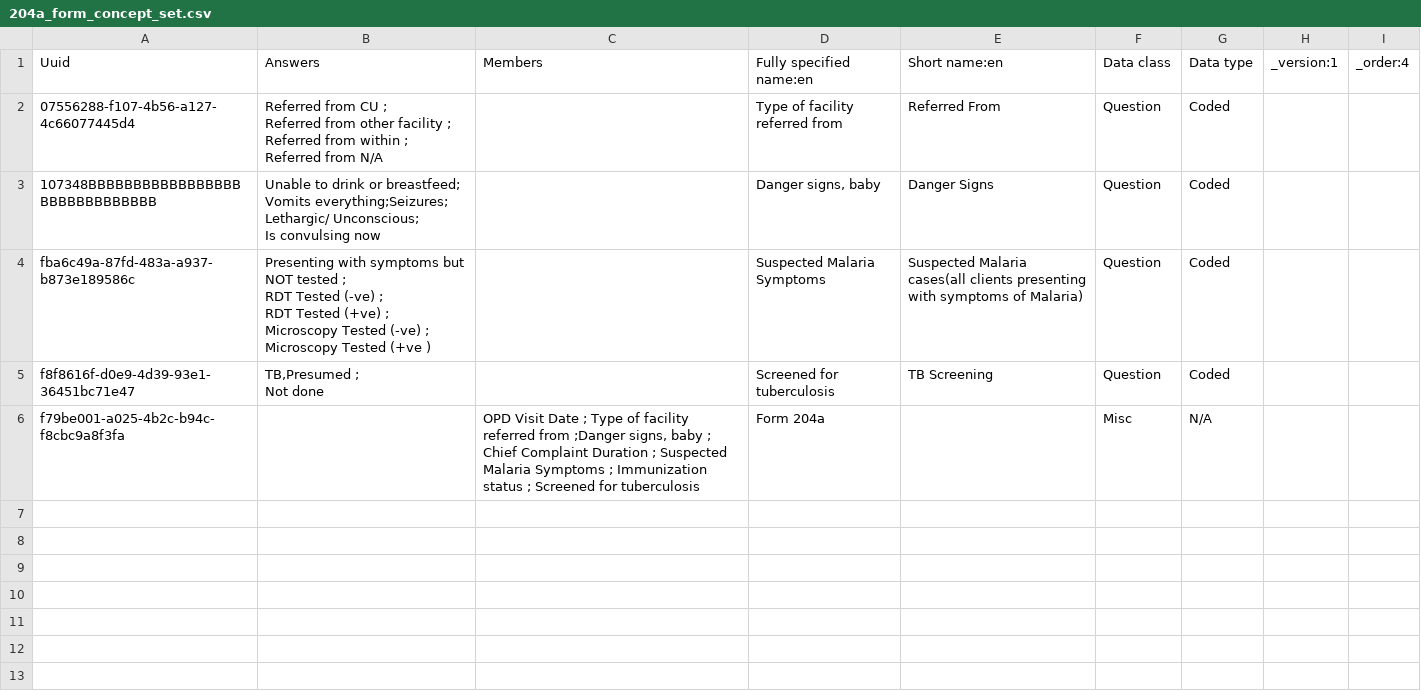
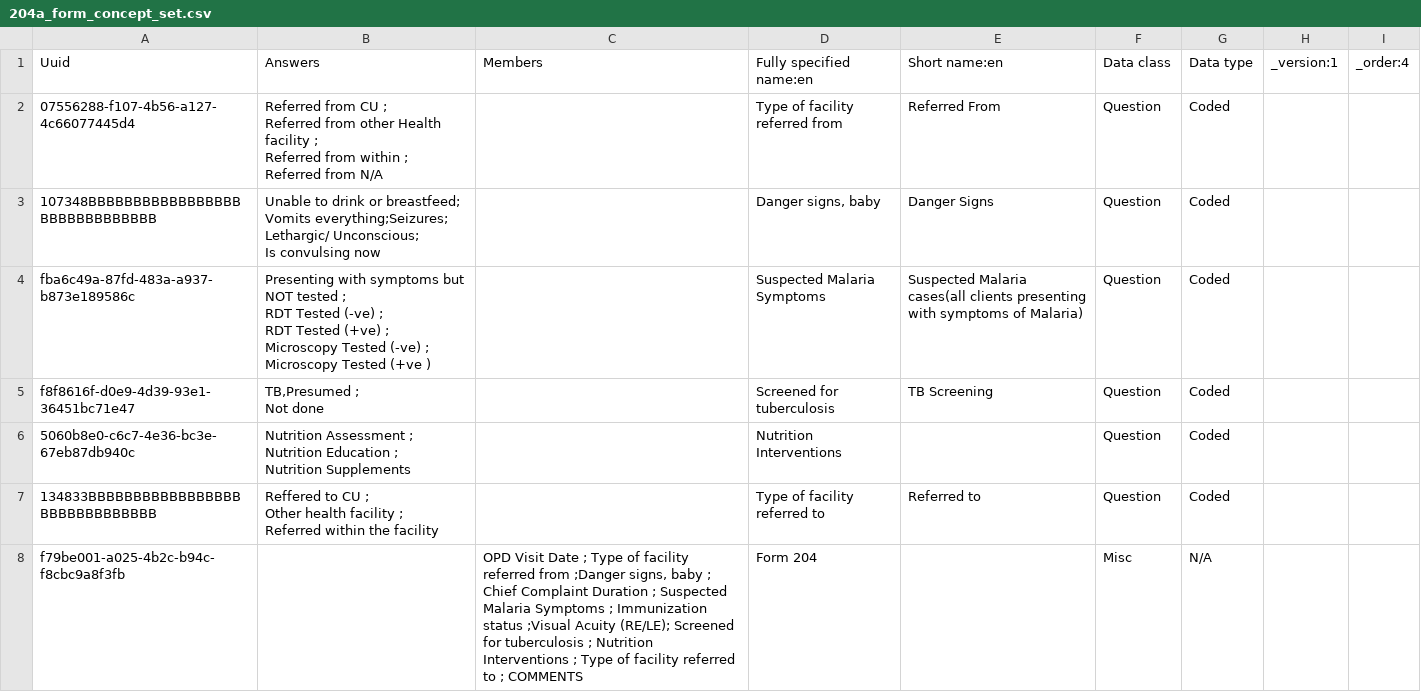
Before and after one commit to IntelliSOFT-Consulting/ehospital_metadata, a CSV file: configuration/concepts/204a_form_concept_set.csv, drawn as a sheet.

```diff
--- a/configuration/concepts/204a_form_concept_set.csv
+++ b/configuration/concepts/204a_form_concept_set.csv
@@ -1,6 +1,6 @@
 Uuid,Answers,Members,Fully specified name:en,Short name:en,Data class,Data type,_version:1,_order:4
-07556288-f107-4b56-a127-4c66077445d4,"Referred from CU ;
-Referred from other facility ;
-Referred from within ;
-Referred from N/A",,Type of facility referred from,Referred From,Question,Coded,,
+07556288-f107-4b56-a127-4c66077445d4,"Referred from CU ;
+Referred from other Health facility ;
+Referred from within ;
+Referred from N/A",,Type of facility referred from,Referred From,Question,Coded,,
 107348BBBBBBBBBBBBBBBBBBBBBBBBBBBBBB,"Unable to drink or breastfeed;
@@ -16,2 +16,8 @@ f8f8616f-d0e9-4d39-93e1-36451bc71e47,"TB,Presumed ;
 Not done",,Screened for tuberculosis,TB Screening,Question,Coded,,
-f79be001-a025-4b2c-b94c-f8cbc9a8f3fa,,"OPD Visit Date ; Type of facility referred from ;Danger signs, baby ; Chief Complaint Duration ; Suspected Malaria Symptoms ; Immunization status ; Screened for tuberculosis",Form 204a,,Misc,N/A,,
+5060b8e0-c6c7-4e36-bc3e-67eb87db940c,"Nutrition Assessment ;
+Nutrition Education ;
+Nutrition Supplements",,Nutrition Interventions,,Question,Coded,,
+134833BBBBBBBBBBBBBBBBBBBBBBBBBBBBBB,"Reffered to CU ;
+Other health facility ;
+Referred within the facility ",,Type of facility referred to,"Referred to ",Question,Coded,,
+f79be001-a025-4b2c-b94c-f8cbc9a8f3fb,,"OPD Visit Date ; Type of facility referred from ;Danger signs, baby ; Chief Complaint Duration ; Suspected Malaria Symptoms ; Immunization status ;Visual Acuity (RE/LE); Screened for tuberculosis ; Nutrition Interventions ; Type of facility referred to ; COMMENTS",Form 204,,Misc,N/A,,
```
Also changed, not shown: configuration/concepts/204a_form_concepts.csv.
